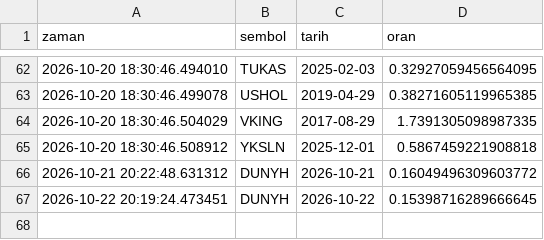
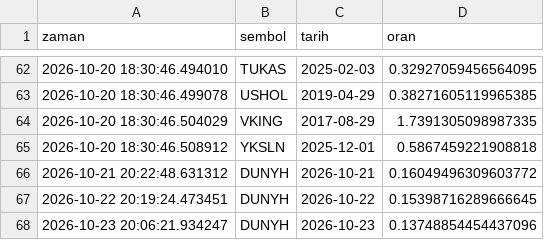
Before and after one commit to Cemalcelebi/col_yolu, a CSV file: veri_koru_gunluk.csv, drawn as a sheet; only a part is shown, gaps mark what is left out.

```diff
--- a/veri_koru_gunluk.csv
+++ b/veri_koru_gunluk.csv
@@ -67 +67,2 @@ zaman,sembol,tarih,oran
 2026-10-22 20:19:24.473451,DUNYH,2026-10-22,0.15398716289666645
+2026-10-23 20:06:21.934247,DUNYH,2026-10-23,0.13748854454437096
```
Also changed, not shown: takip_adaylar.csv, takip_pozisyonlar.csv, 4 other files.
